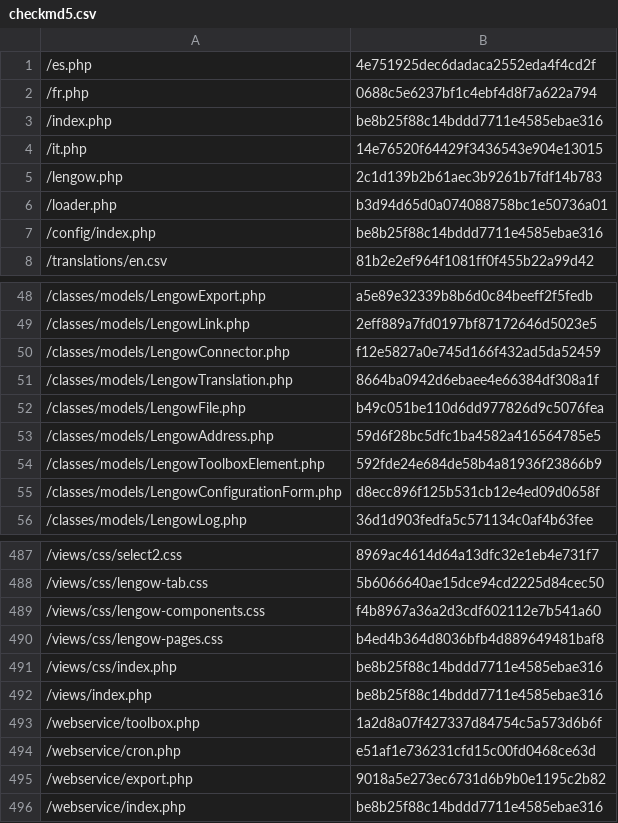
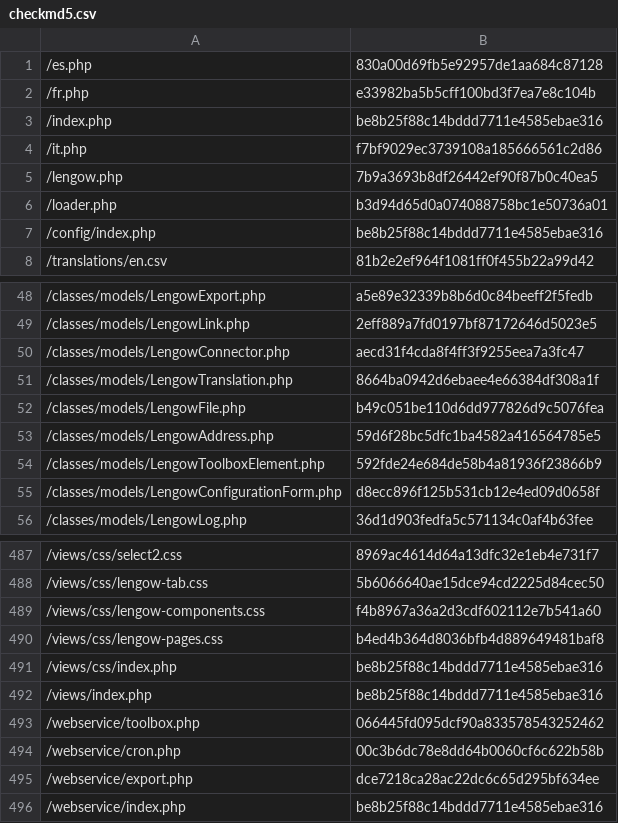
Before and after one commit to lengow/plugin-prestashop, a CSV file: config/checkmd5.csv, drawn as a sheet; only a part is shown, gaps mark what is left out.

```diff
--- a/config/checkmd5.csv
+++ b/config/checkmd5.csv
@@ -1,6 +1,6 @@
-/es.php|4e751925dec6dadaca2552eda4f4cd2f
-/fr.php|0688c5e6237bf1c4ebf4d8f7a622a794
+/es.php|830a00d69fb5e92957de1aa684c87128
+/fr.php|e33982ba5b5cff100bd3f7ea7e8c104b
 /index.php|be8b25f88c14bddd7711e4585ebae316
-/it.php|14e76520f64429f3436543e904e13015
-/lengow.php|2c1d139b2b61aec3b9261b7fdf14b783
+/it.php|f7bf9029ec3739108a185666561c2d86
+/lengow.php|7b9a3693b8df26442ef90f87b0c40ea5
 /loader.php|b3d94d65d0a074088758bc1e50736a01
@@ -49,3 +49,3 @@
 /classes/models/LengowLink.php|2eff889a7fd0197bf87172646d5023e5
-/classes/models/LengowConnector.php|f12e5827a0e745d166f432ad5da52459
+/classes/models/LengowConnector.php|aecd31f4cda8f4ff3f9255eea7a3fc47
 /classes/models/LengowTranslation.php|8664ba0942d6ebaee4e66384df308a1f
@@ -492,5 +492,5 @@
 /views/index.php|be8b25f88c14bddd7711e4585ebae316
-/webservice/toolbox.php|1a2d8a07f427337d84754c5a573d6b6f
-/webservice/cron.php|e51af1e736231cfd15c00fd0468ce63d
-/webservice/export.php|9018a5e273ec6731d6b9b0e1195c2b82
+/webservice/toolbox.php|066445fd095dcf90a833578543252462
+/webservice/cron.php|00c3b6dc78e8dd64b0060cf6c622b58b
+/webservice/export.php|dce7218ca28ac22dc6c65d295bf634ee
 /webservice/index.php|be8b25f88c14bddd7711e4585ebae316
```
Also changed, not shown: 6 other files.
